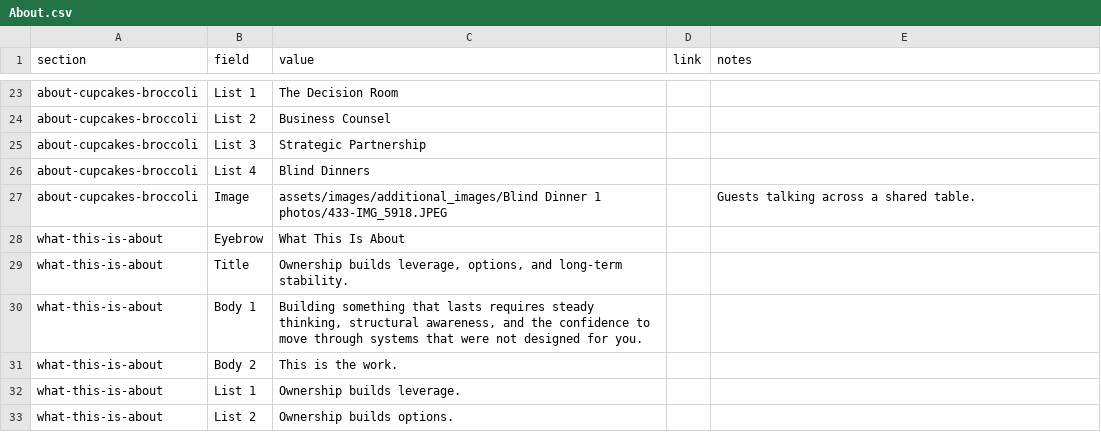
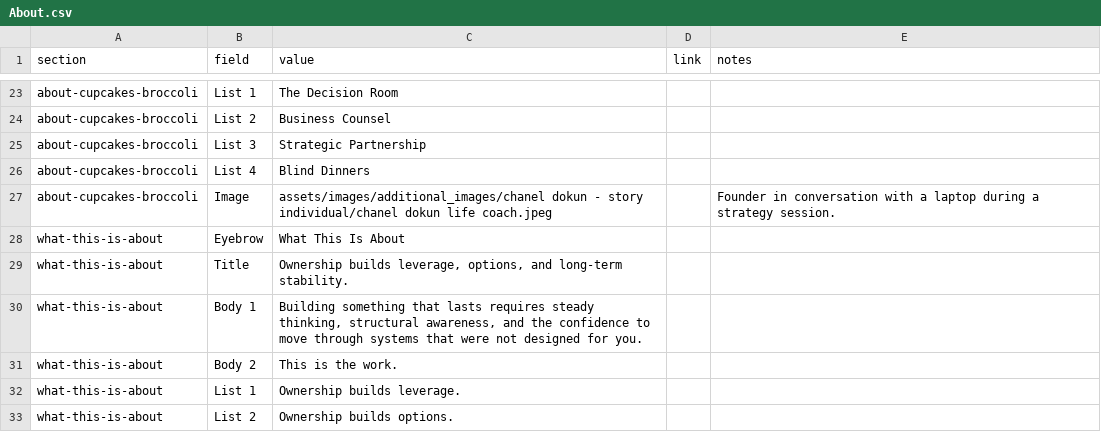
Before and after one commit to scampbe3/CNB, a CSV file: data/google-sheet-upload/About.csv, drawn as a sheet; only a part is shown, gaps mark what is left out.

Commit message:
Refine C+B learn/about imagery and membership case study crop

```diff
--- a/data/google-sheet-upload/About.csv
+++ b/data/google-sheet-upload/About.csv
@@ -26,3 +26,3 @@ about-cupcakes-broccoli,List 3,Strategic Partnership,,
 about-cupcakes-broccoli,List 4,Blind Dinners,,
-about-cupcakes-broccoli,Image,assets/images/additional_images/Blind Dinner 1 photos/433-IMG_5918.JPEG,,Guests talking across a shared table.
+about-cupcakes-broccoli,Image,assets/images/additional_images/chanel dokun - story individual/chanel dokun life coach.jpeg,,Founder in conversation with a laptop during a strategy session.
 what-this-is-about,Eyebrow,What This Is About,,
```
Also changed, not shown: data/google-sheet-upload/Learn.csv, 5 other files.
